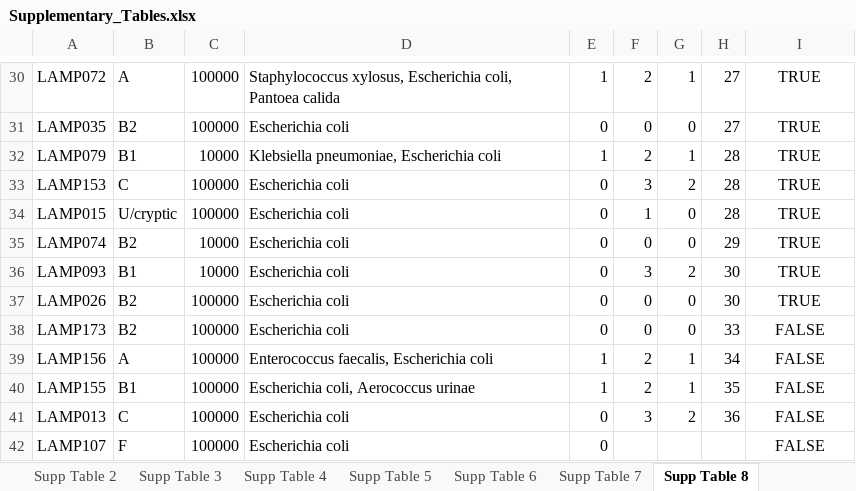
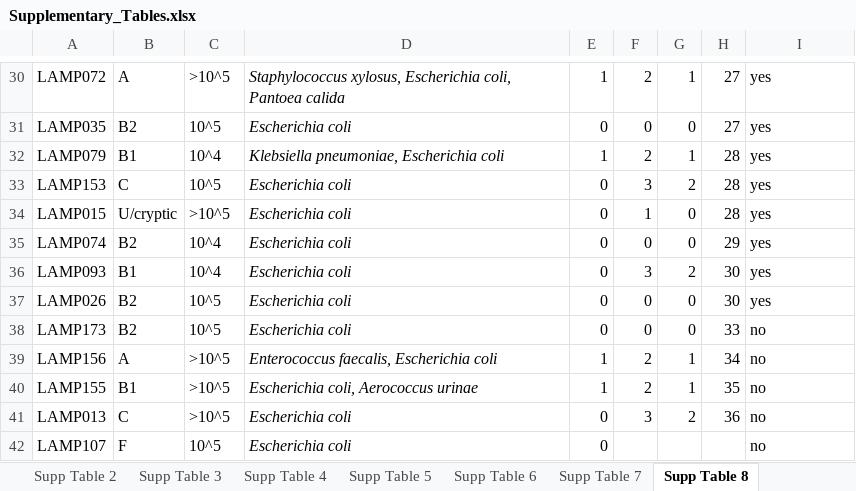
Before and after one commit to JanisRog/LAMP_ESCOL_PapGII_analysis, an Excel workbook: results/supplement/Supplementary_Tables.xlsx, sheet Supp Table 8, drawn as a sheet; only a part is shown, gaps mark what is left out; values as stored, in another font and other column widths than the file's, no borders; the diff covers the shown part only; the diff names each change by its address in the sheet, - before the commit and + after, or states it on an @@ line.

```diff
--- a/results/supplement/Supplementary_Tables.xlsx (sheet Supp Table 8)
+++ b/results/supplement/Supplementary_Tables.xlsx (sheet Supp Table 8)
-C30: 100000
+C30: >10^5
-D30:D42 italic: off
+D30:D42 italic: on
-I30:I37: TRUE
+I30:I37: yes
-I30:I42 alignment: center
+I30:I42 alignment: left
-C31: 100000
+C31: 10^5
-C32: 10000
+C32: 10^4
-C33: 100000
+C33: 10^5
-C34: 100000
+C34: >10^5
-C35:C36: 10000
+C35:C36: 10^4
-C37:C38: 100000
+C37:C38: 10^5
-I38:I42: FALSE
+I38:I42: no
-C39:C41: 100000
+C39:C41: >10^5
-C42: 100000
+C42: 10^5
```
Also changed, not shown: 1 added row, 1 removed row, 51 edited cells and cell formats elsewhere in this sheet, sheet Supp Table 1, sheet Supp Table 6, sheet Supp Table 4, sheet Supp Table 7, 1 other file.
